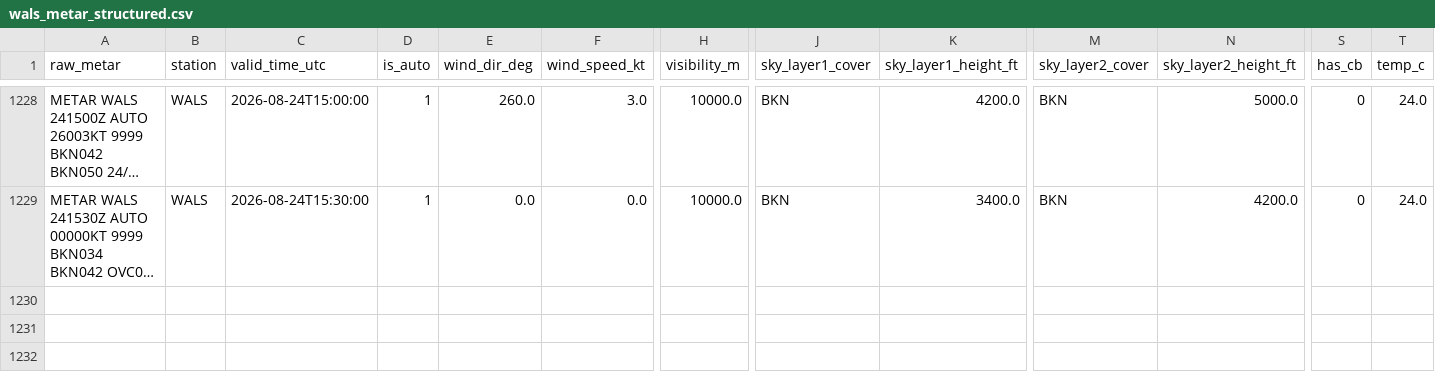
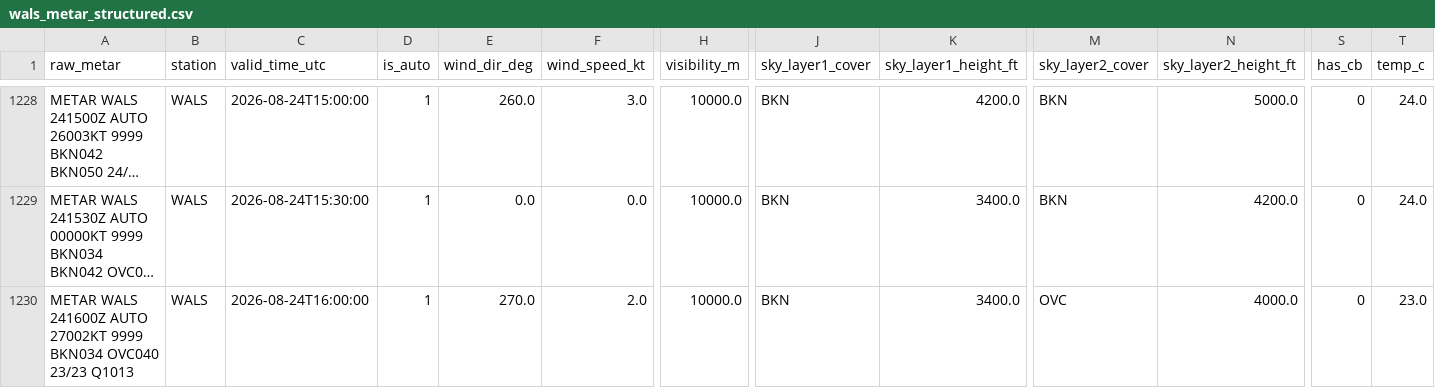
Before and after one commit to ojanzul/bmkg-taf-machinelearning, a CSV file: data/wals_metar_structured.csv, drawn as a sheet; only a part is shown, gaps mark what is left out; long unchanged cells end in …; rows hold the shown columns only; the diff names each change by its address in the sheet, - before the commit and + after, or states it on an @@ line.

```diff
--- a/data/wals_metar_structured.csv
+++ b/data/wals_metar_structured.csv
+row 1230: METAR WALS 241600Z AUTO 27002KT 9999 BKN034 OVC040 23/23 Q1013 | WALS | 2026-08-24T16:00:00 | 1 | 270.0 | 2.0 | 10000.0 | BKN | 3400.0 | OVC | 4000.0 | 0 | 23.0
```
Also changed, not shown: data/wals_metar_raw_archive.csv, data/wals_training_dataset.csv.
